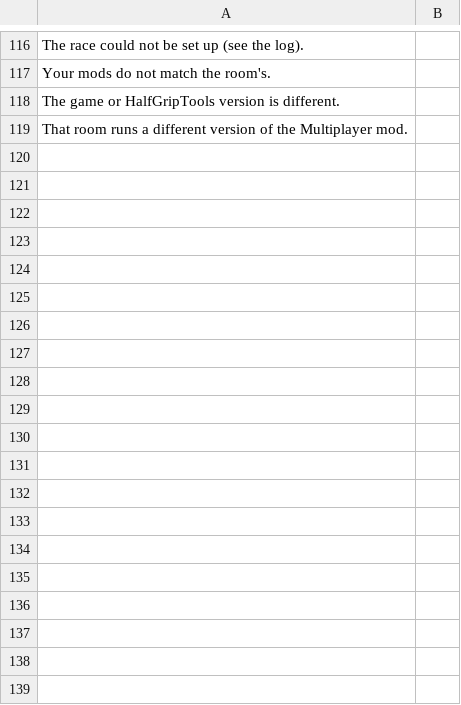
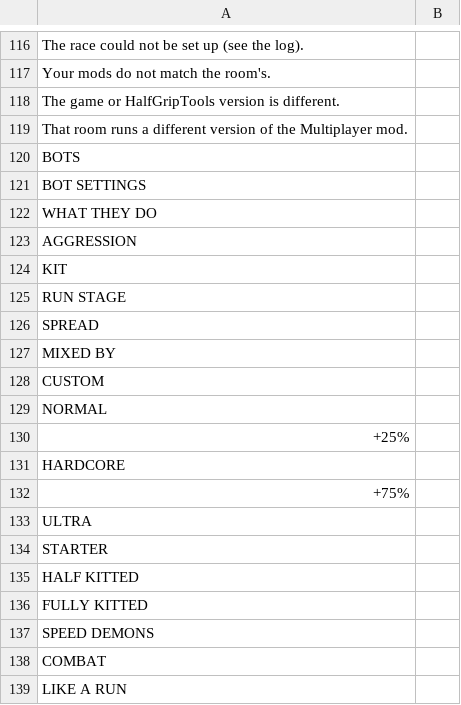
Before and after one commit to 4l3x4nd3r0/HalfGripMods, a CSV file: mods/Multiplayer/lang/_template.csv, drawn as a sheet; only a part is shown, gaps mark what is left out; the diff covers the shown part only.

Commit message:
Multiplayer 0.11.0: Save Fix, Custom Mode, Bot Settings, Respawn, Mod Channel

```diff
--- a/mods/Multiplayer/lang/_template.csv
+++ b/mods/Multiplayer/lang/_template.csv
@@ -119 +119,21 @@ The game or HalfGripTools version is different.,
 That room runs a different version of the Multiplayer mod.,
+BOTS,
+BOT SETTINGS,
+WHAT THEY DO,
+AGGRESSION,
+KIT,
+RUN STAGE,
+SPREAD,
+MIXED BY,
+CUSTOM,
+NORMAL,
++25%,
+HARDCORE,
++75%,
+ULTRA,
+STARTER,
+HALF KITTED,
+FULLY KITTED,
+SPEED DEMONS,
+COMBAT,
+LIKE A RUN,
```
Also changed, not shown: 10 added rows elsewhere in this file, 22 other files.
